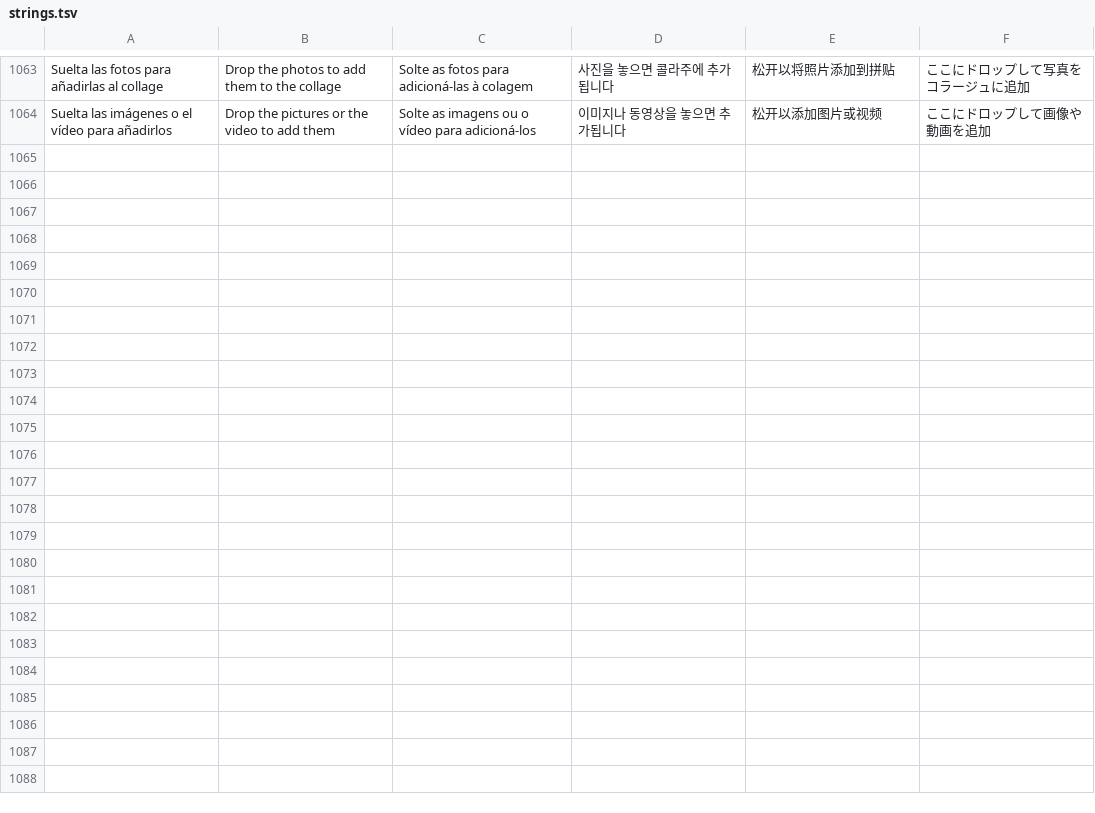
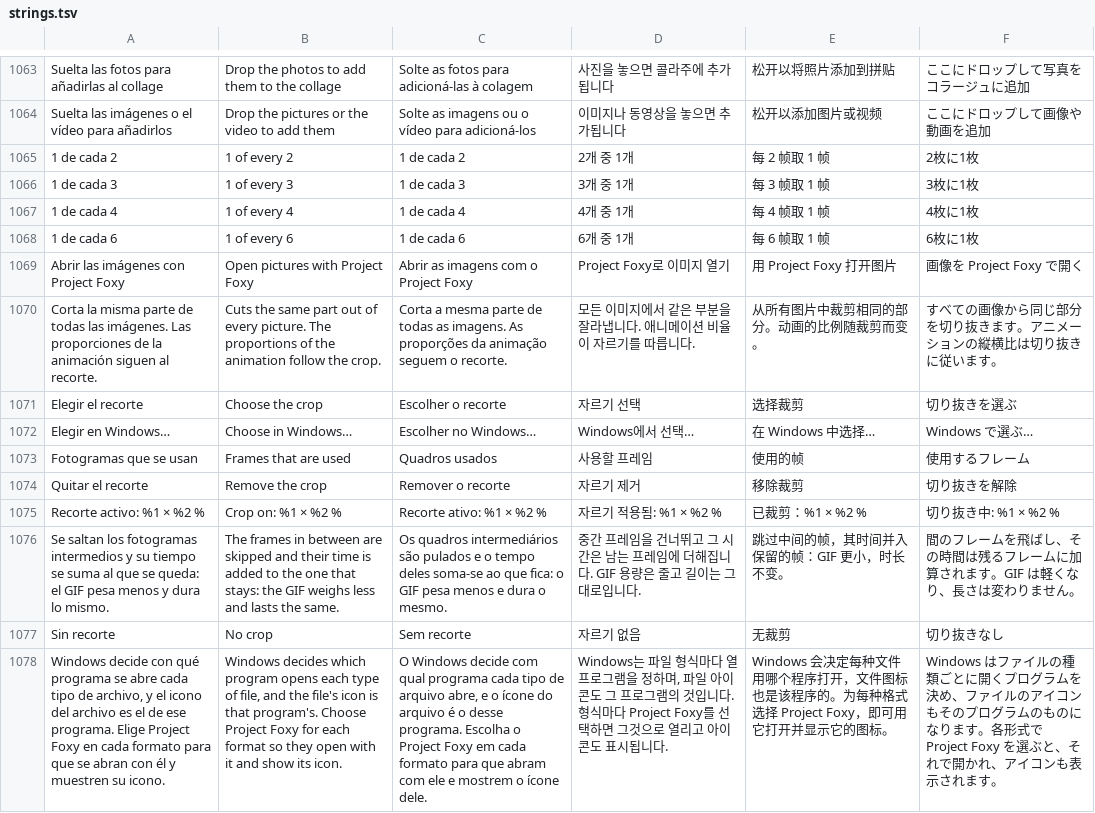
Before and after one commit to VuloB1/ProjectFoxy, a TSV file: i18n/strings.tsv, drawn as a sheet; only a part is shown, gaps mark what is left out; the diff names each change by its address in the sheet, - before the commit and + after, or states it on an @@ line.

```diff
--- a/i18n/strings.tsv
+++ b/i18n/strings.tsv
+row 1065: 1 de cada 2 | 1 of every 2 | 1 de cada 2 | 2개 중 1개 | 每 2 帧取 1 帧 | 2枚に1枚
+row 1066: 1 de cada 3 | 1 of every 3 | 1 de cada 3 | 3개 중 1개 | 每 3 帧取 1 帧 | 3枚に1枚
+row 1067: 1 de cada 4 | 1 of every 4 | 1 de cada 4 | 4개 중 1개 | 每 4 帧取 1 帧 | 4枚に1枚
+row 1068: 1 de cada 6 | 1 of every 6 | 1 de cada 6 | 6개 중 1개 | 每 6 帧取 1 帧 | 6枚に1枚
+row 1069: Abrir las imágenes con Project Foxy | Open pictures with Project Foxy | Abrir as imagens com o Project Foxy | Project Foxy로 이미지 열기 | 用 Project Foxy 打开图片 | 画像を Project Foxy で開く
+row 1070: Corta la misma parte de todas las imágenes. Las proporciones de la animación siguen al recorte. | Cuts the same part out of every picture. The proportions of the animation follow the crop. | Corta a mesma parte de todas as imagens. As proporções da animação seguem o recorte. | 모든 이미지에서 같은 부분을 잘라냅니다. 애니메이션 비율이 자르기를 따릅니다. | 从所有图片中裁剪相同的部分。动画的比例随裁剪而变。 | すべての画像から同じ部分を切り抜きます。アニメーションの縦横比は切り抜きに従います。
+row 1071: Elegir el recorte | Choose the crop | Escolher o recorte | 자르기 선택 | 选择裁剪 | 切り抜きを選ぶ
+row 1072: Elegir en Windows… | Choose in Windows… | Escolher no Windows… | Windows에서 선택… | 在 Windows 中选择… | Windows で選ぶ…
+row 1073: Fotogramas que se usan | Frames that are used | Quadros usados | 사용할 프레임 | 使用的帧 | 使用するフレーム
+row 1074: Quitar el recorte | Remove the crop | Remover o recorte | 자르기 제거 | 移除裁剪 | 切り抜きを解除
+row 1075: Recorte activo: %1 × %2 % | Crop on: %1 × %2 % | Recorte ativo: %1 × %2 % | 자르기 적용됨: %1 × %2 % | 已裁剪：%1 × %2 % | 切り抜き中: %1 × %2 %
+row 1076: Se saltan los fotogramas intermedios y su tiempo se suma al que se queda: el GIF pesa menos y dura lo mismo. | The frames in between are skipped and their time is added to the one that stays: the GIF weighs less and lasts the same. | Os quadros intermediários são pulados e o tempo deles soma-se ao que fica: o GIF pesa menos e dura o mesmo. | 중간 프레임을 건너뛰고 그 시간은 남는 프레임에 더해집니다. GIF 용량은 줄고 길이는 그대로입니다. | 跳过中间的帧，其时间并入保留的帧：GIF 更小，时长不变。 | 間のフレームを飛ばし、その時間は残るフレームに加算されます。GIF は軽くなり、長さは変わりません。
+row 1077: Sin recorte | No crop | Sem recorte | 자르기 없음 | 无裁剪 | 切り抜きなし
+row 1078: Windows decide con qué programa se abre cada tipo de archivo, y el icono del archivo es el de ese programa. Elige Project Foxy en cada formato para que se abran con él y muestren su icono. | Windows decides which program opens each type of file, and the file's icon is that program's. Choose Project Foxy for each format so they open with it and show its icon. | O Windows decide com qual programa cada tipo de arquivo abre, e o ícone do arquivo é o desse programa. Escolha o Project Foxy em cada formato para que abram com ele e mostrem o ícone dele. | Windows는 파일 형식마다 열 프로그램을 정하며, 파일 아이콘도 그 프로그램의 것입니다. 형식마다 Project Foxy를 선택하면 그것으로 열리고 아이콘도 표시됩니다. | Windows 会决定每种文件用哪个程序打开，文件图标也是该程序的。为每种格式选择 Project Foxy，即可用它打开并显示它的图标。 | Windows はファイルの種類ごとに開くプログラムを決め、ファイルのアイコンもそのプログラムのものになります。各形式で Project Foxy を選ぶと、それで開かれ、アイコンも表示されます。
```
Also changed, not shown: 20 other files.
